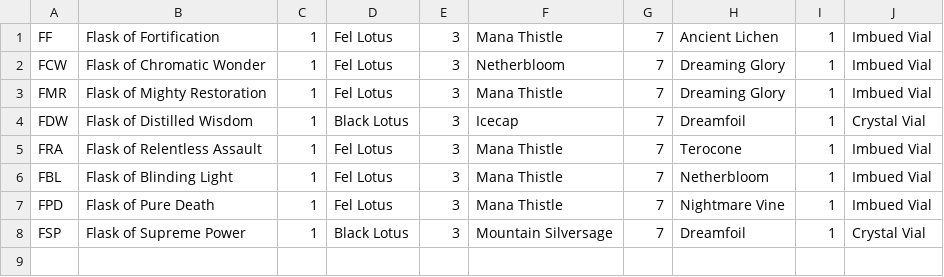
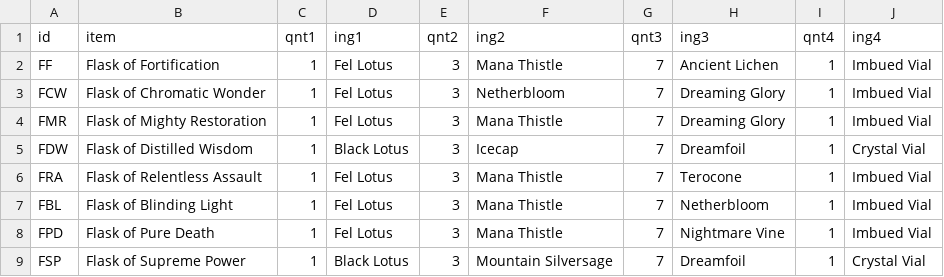
Before and after one commit to xapiri-deb/goblinmachine_shell, a CSV file: basedados.csv, drawn as a sheet; the diff names each change by its address in the sheet, - before the commit and + after, or states it on an @@ line.

Commit message:
nome colunas

```diff
--- a/basedados.csv
+++ b/basedados.csv
+row 1: id | item | qnt1 | ing1 | qnt2 | ing2 | qnt3 | ing3 | qnt4 | ing4
```
